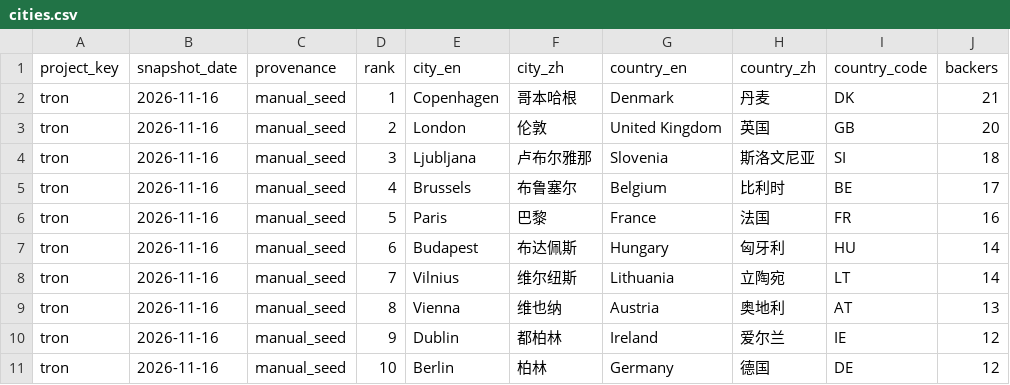
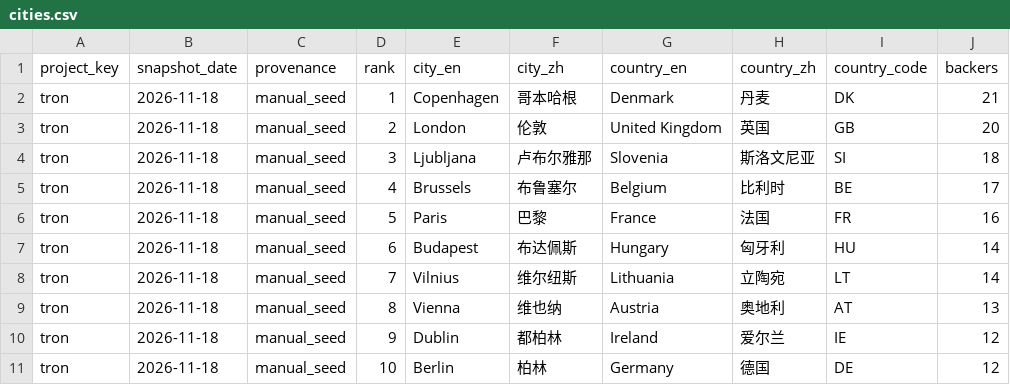
Before and after one commit to airseekers/kickstarter-dashboard, a CSV file: data/tron/cities.csv, drawn as a sheet.

```diff
--- a/data/tron/cities.csv
+++ b/data/tron/cities.csv
@@ -1,11 +1,11 @@
 project_key,snapshot_date,provenance,rank,city_en,city_zh,country_en,country_zh,country_code,backers
-tron,2026-11-16,manual_seed,1,Copenhagen,哥本哈根,Denmark,丹麦,DK,21
-tron,2026-11-16,manual_seed,2,London,伦敦,United Kingdom,英国,GB,20
-tron,2026-11-16,manual_seed,3,Ljubljana,卢布尔雅那,Slovenia,斯洛文尼亚,SI,18
-tron,2026-11-16,manual_seed,4,Brussels,布鲁塞尔,Belgium,比利时,BE,17
-tron,2026-11-16,manual_seed,5,Paris,巴黎,France,法国,FR,16
-tron,2026-11-16,manual_seed,6,Budapest,布达佩斯,Hungary,匈牙利,HU,14
-tron,2026-11-16,manual_seed,7,Vilnius,维尔纽斯,Lithuania,立陶宛,LT,14
-tron,2026-11-16,manual_seed,8,Vienna,维也纳,Austria,奥地利,AT,13
-tron,2026-11-16,manual_seed,9,Dublin,都柏林,Ireland,爱尔兰,IE,12
-tron,2026-11-16,manual_seed,10,Berlin,柏林,Germany,德国,DE,12
+tron,2026-11-18,manual_seed,1,Copenhagen,哥本哈根,Denmark,丹麦,DK,21
+tron,2026-11-18,manual_seed,2,London,伦敦,United Kingdom,英国,GB,20
+tron,2026-11-18,manual_seed,3,Ljubljana,卢布尔雅那,Slovenia,斯洛文尼亚,SI,18
+tron,2026-11-18,manual_seed,4,Brussels,布鲁塞尔,Belgium,比利时,BE,17
+tron,2026-11-18,manual_seed,5,Paris,巴黎,France,法国,FR,16
+tron,2026-11-18,manual_seed,6,Budapest,布达佩斯,Hungary,匈牙利,HU,14
+tron,2026-11-18,manual_seed,7,Vilnius,维尔纽斯,Lithuania,立陶宛,LT,14
+tron,2026-11-18,manual_seed,8,Vienna,维也纳,Austria,奥地利,AT,13
+tron,2026-11-18,manual_seed,9,Dublin,都柏林,Ireland,爱尔兰,IE,12
+tron,2026-11-18,manual_seed,10,Berlin,柏林,Germany,德国,DE,12
```
Also changed, not shown: data/aranix/latest.csv, data/tron/countries.csv, 12 other files.
